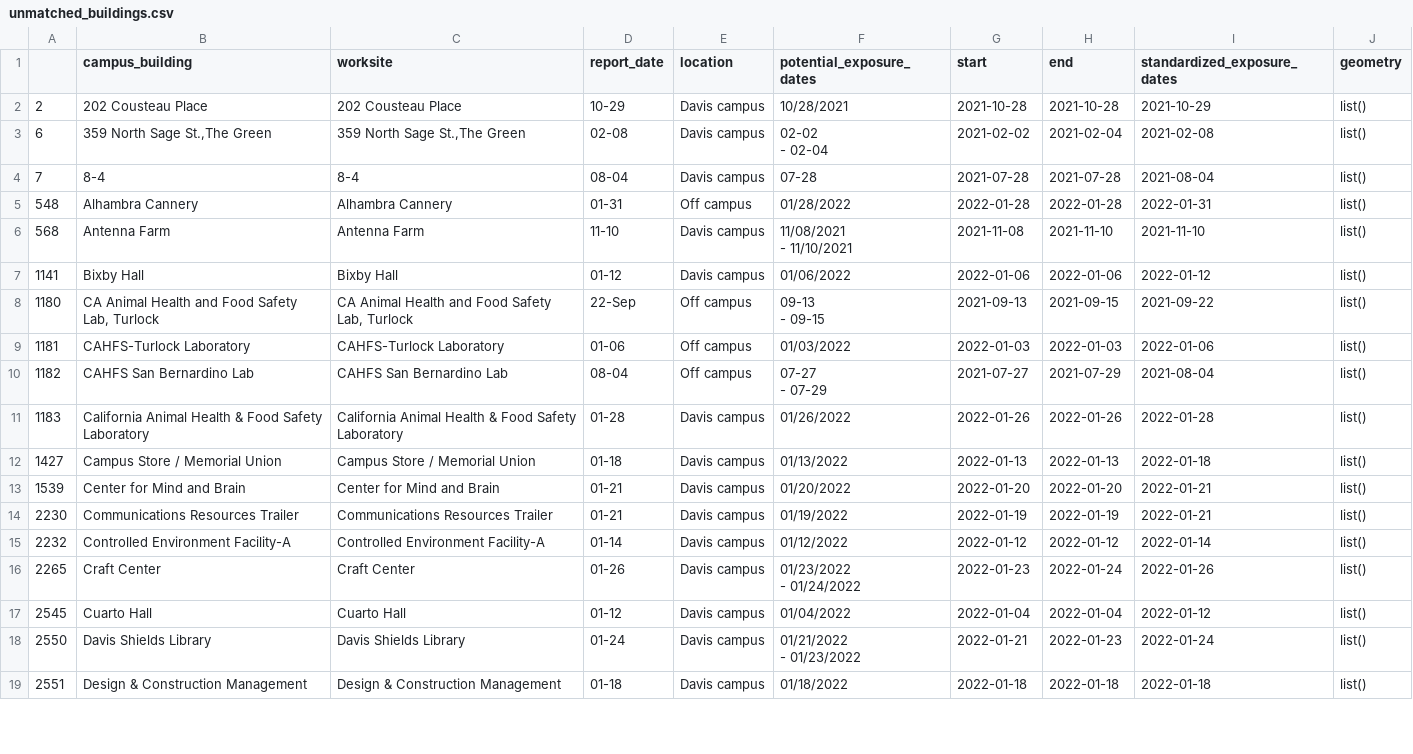
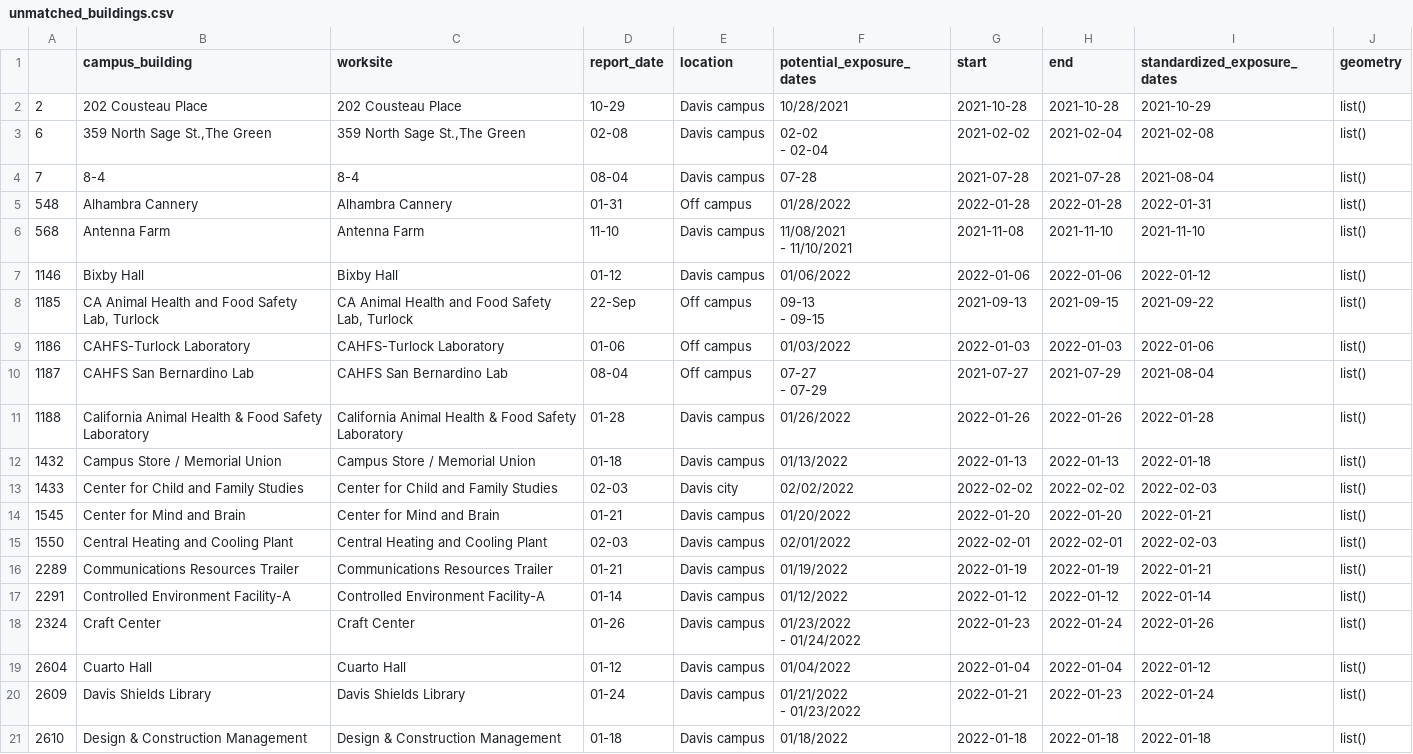
Before and after one commit to datalab-dev/covid_worksite_exposure, a CSV file: data/unmatched_buildings.csv, drawn as a sheet; only a part is shown; the diff covers the shown part only.

```diff
--- a/data/unmatched_buildings.csv
+++ b/data/unmatched_buildings.csv
@@ -8,18 +8,20 @@
  - 11/10/2021","2021-11-08","2021-11-10","2021-11-10",list()
-"1141","Bixby Hall","Bixby Hall","01-12","Davis campus","01/06/2022","2022-01-06","2022-01-06","2022-01-12",list()
-"1180","CA Animal Health and Food Safety Lab, Turlock","CA Animal Health and Food Safety Lab, Turlock","22-Sep","Off campus","09-13
- - 09-15","2021-09-13","2021-09-15","2021-09-22",list()
-"1181","CAHFS-Turlock Laboratory","CAHFS-Turlock Laboratory","01-06","Off campus","01/03/2022","2022-01-03","2022-01-03","2022-01-06",list()
-"1182","CAHFS San Bernardino Lab","CAHFS San Bernardino Lab","08-04","Off campus","07-27
- - 07-29","2021-07-27","2021-07-29","2021-08-04",list()
-"1183","California Animal Health & Food Safety Laboratory","California Animal Health & Food Safety Laboratory","01-28","Davis campus","01/26/2022","2022-01-26","2022-01-26","2022-01-28",list()
-"1427","Campus Store / Memorial Union","Campus Store / Memorial Union","01-18","Davis campus","01/13/2022","2022-01-13","2022-01-13","2022-01-18",list()
-"1539","Center for Mind and Brain","Center for Mind and Brain","01-21","Davis campus","01/20/2022","2022-01-20","2022-01-20","2022-01-21",list()
-"2230","Communications Resources Trailer","Communications Resources Trailer","01-21","Davis campus","01/19/2022","2022-01-19","2022-01-19","2022-01-21",list()
-"2232","Controlled Environment Facility-A","Controlled Environment Facility-A","01-14","Davis campus","01/12/2022","2022-01-12","2022-01-12","2022-01-14",list()
-"2265","Craft Center","Craft Center","01-26","Davis campus","01/23/2022
- - 01/24/2022","2022-01-23","2022-01-24","2022-01-26",list()
-"2545","Cuarto Hall","Cuarto Hall","01-12","Davis campus","01/04/2022","2022-01-04","2022-01-04","2022-01-12",list()
-"2550","Davis Shields Library","Davis Shields Library","01-24","Davis campus","01/21/2022
- - 01/23/2022","2022-01-21","2022-01-23","2022-01-24",list()
-"2551","Design & Construction Management","Design & Construction Management","01-18","Davis campus","01/18/2022","2022-01-18","2022-01-18","2022-01-18",list()
+"1146","Bixby Hall","Bixby Hall","01-12","Davis campus","01/06/2022","2022-01-06","2022-01-06","2022-01-12",list()
+"1185","CA Animal Health and Food Safety Lab, Turlock","CA Animal Health and Food Safety Lab, Turlock","22-Sep","Off campus","09-13
+ - 09-15","2021-09-13","2021-09-15","2021-09-22",list()
+"1186","CAHFS-Turlock Laboratory","CAHFS-Turlock Laboratory","01-06","Off campus","01/03/2022","2022-01-03","2022-01-03","2022-01-06",list()
+"1187","CAHFS San Bernardino Lab","CAHFS San Bernardino Lab","08-04","Off campus","07-27
+ - 07-29","2021-07-27","2021-07-29","2021-08-04",list()
+"1188","California Animal Health & Food Safety Laboratory","California Animal Health & Food Safety Laboratory","01-28","Davis campus","01/26/2022","2022-01-26","2022-01-26","2022-01-28",list()
+"1432","Campus Store / Memorial Union","Campus Store / Memorial Union","01-18","Davis campus","01/13/2022","2022-01-13","2022-01-13","2022-01-18",list()
+"1433","Center for Child and Family Studies","Center for Child and Family Studies","02-03","Davis city","02/02/2022","2022-02-02","2022-02-02","2022-02-03",list()
+"1545","Center for Mind and Brain","Center for Mind and Brain","01-21","Davis campus","01/20/2022","2022-01-20","2022-01-20","2022-01-21",list()
+"1550","Central Heating and Cooling Plant","Central Heating and Cooling Plant","02-03","Davis campus","02/01/2022","2022-02-01","2022-02-01","2022-02-03",list()
+"2289","Communications Resources Trailer","Communications Resources Trailer","01-21","Davis campus","01/19/2022","2022-01-19","2022-01-19","2022-01-21",list()
+"2291","Controlled Environment Facility-A","Controlled Environment Facility-A","01-14","Davis campus","01/12/2022","2022-01-12","2022-01-12","2022-01-14",list()
+"2324","Craft Center","Craft Center","01-26","Davis campus","01/23/2022
+ - 01/24/2022","2022-01-23","2022-01-24","2022-01-26",list()
+"2604","Cuarto Hall","Cuarto Hall","01-12","Davis campus","01/04/2022","2022-01-04","2022-01-04","2022-01-12",list()
+"2609","Davis Shields Library","Davis Shields Library","01-24","Davis campus","01/21/2022
+ - 01/23/2022","2022-01-21","2022-01-23","2022-01-24",list()
+"2610","Design & Construction Management","Design & Construction Management","01-18","Davis campus","01/18/2022","2022-01-18","2022-01-18","2022-01-18",list()
```
Also changed, not shown: 5 added rows, 5 removed rows and 38 edited cells elsewhere in this file, data/exposures.csv, 2 other files.
